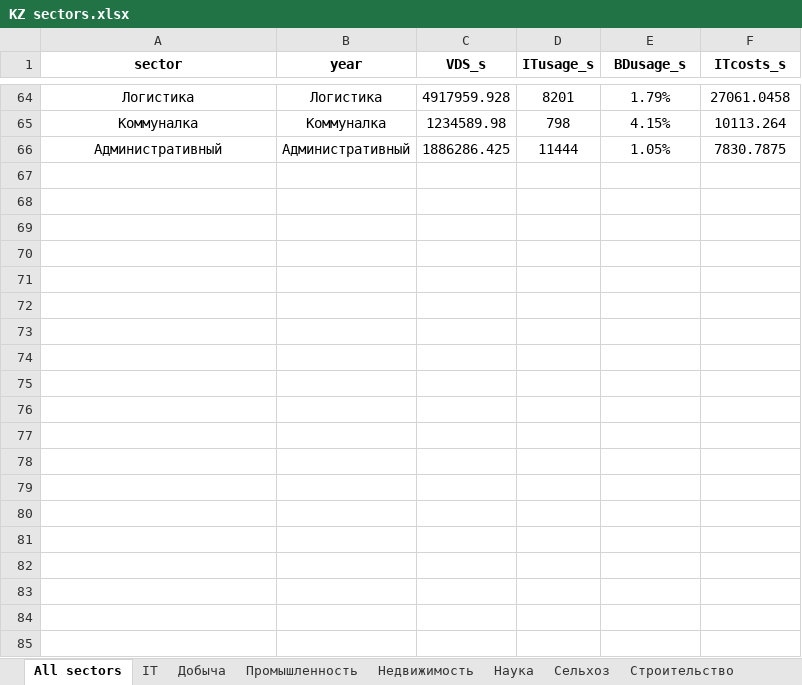
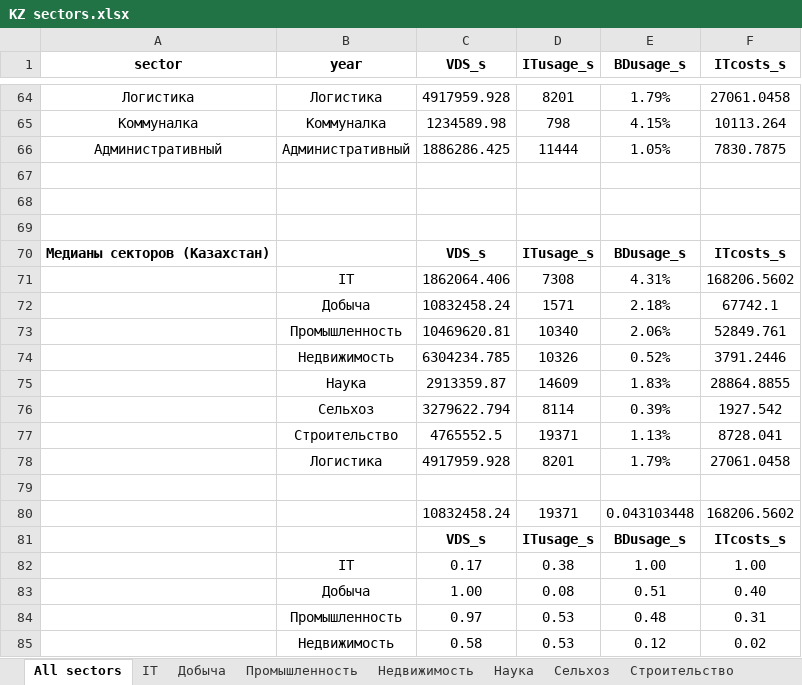
Before and after one commit to aghajanyan/ITMO-3, an Excel workbook: clustering/RU vs KZ/KZ sectors.xlsx, sheet All sectors, drawn as a sheet; only a part is shown, gaps mark what is left out; values as stored, in another font and other column widths than the file's, no borders; charts and pictures and conditional formats not drawn; the diff covers the shown part only; the diff names each change by its address in the sheet, - before the commit and + after, or states it on an @@ line.

Commit message:
Update KZ sectors.xlsx

```diff
--- a/clustering/RU vs KZ/KZ sectors.xlsx (sheet All sectors)
+++ b/clustering/RU vs KZ/KZ sectors.xlsx (sheet All sectors)
+row 67: (empty)
+row 68: (empty)
+row 69: (empty)
+row 70: Медианы секторов (Казахстан) |  | VDS_s | ITusage_s | BDusage_s | ITcosts_s
+row 71:  | IT | 1862064.406 | 7308 | 4.31% | 168206.5602
+row 72:  | Добыча | 10832458.24 | 1571 | 2.18% | 67742.1
+row 73:  | Промышленность | 10469620.81 | 10340 | 2.06% | 52849.761
+row 74:  | Недвижимость | 6304234.785 | 10326 | 0.52% | 3791.2446
+row 75:  | Наука | 2913359.87 | 14609 | 1.83% | 28864.8855
+row 76:  | Сельхоз | 3279622.794 | 8114 | 0.39% | 1927.542
+row 77:  | Строительство | 4765552.5 | 19371 | 1.13% | 8728.041
+row 78:  | Логистика | 4917959.928 | 8201 | 1.79% | 27061.0458
+row 79: (empty)
+row 80:  |  | 10832458.24 | 19371 | 0.043103448 | 168206.5602
+row 81:  |  | VDS_s | ITusage_s | BDusage_s | ITcosts_s
+row 82:  | IT | 0.17 | 0.38 | 1.00 | 1.00
+row 83:  | Добыча | 1.00 | 0.08 | 0.51 | 0.40
+row 84:  | Промышленность | 0.97 | 0.53 | 0.48 | 0.31
+row 85:  | Недвижимость | 0.58 | 0.53 | 0.12 | 0.02
```
Also changed, not shown: 27 added rows elsewhere in this sheet, charts or pictures.
